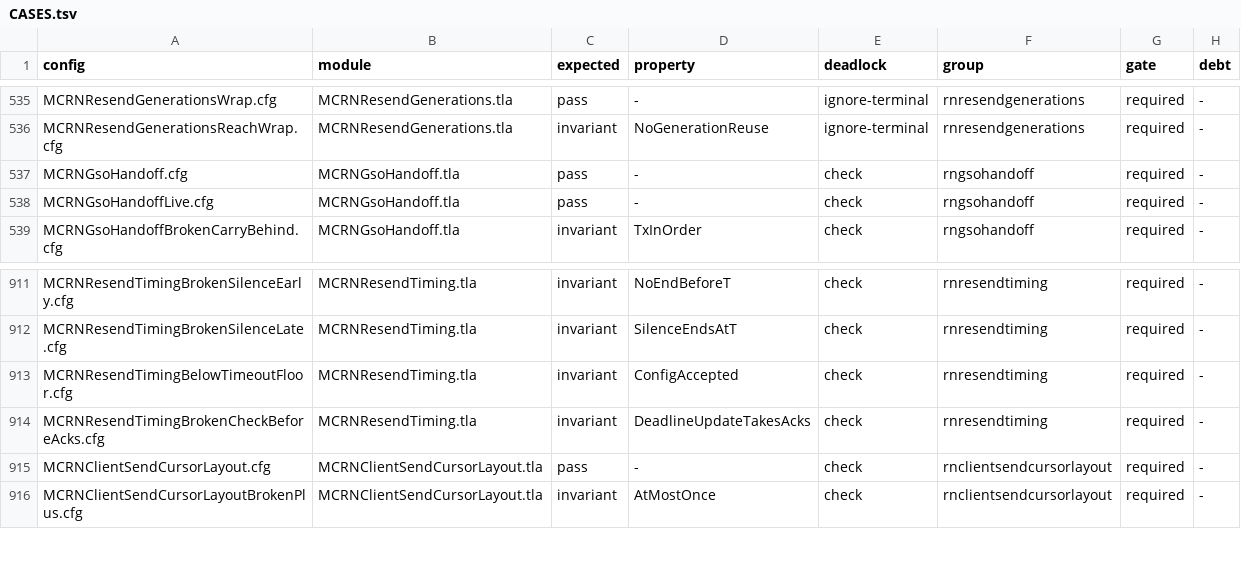
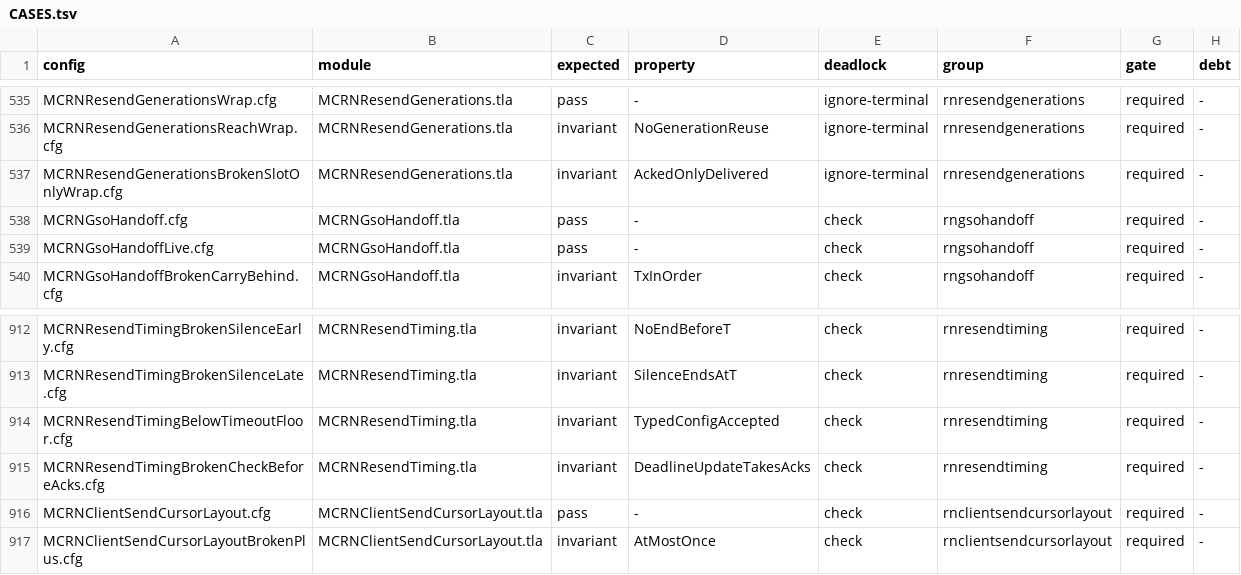
Before and after one commit to mas-bandwidth/rocketnet, a TSV file: proofs/tla/CASES.tsv, drawn as a sheet; only a part is shown, gaps mark what is left out.

```diff
--- a/proofs/tla/CASES.tsv
+++ b/proofs/tla/CASES.tsv
@@ -536,2 +536,3 @@ MCRNResendGenerationsWrap.cfg	MCRNResendGenerations.tla	pass	-	ignore-terminal	r
 MCRNResendGenerationsReachWrap.cfg	MCRNResendGenerations.tla	invariant	NoGenerationReuse	ignore-terminal	rnresendgenerations	required	-
+MCRNResendGenerationsBrokenSlotOnlyWrap.cfg	MCRNResendGenerations.tla	invariant	AckedOnlyDelivered	ignore-terminal	rnresendgenerations	required	-
 MCRNGsoHandoff.cfg	MCRNGsoHandoff.tla	pass	-	check	rngsohandoff	required	-
@@ -912,3 +913,3 @@ MCRNResendTimingBrokenSilenceEarly.cfg	MCRNResendTiming.tla	invariant	NoEndBefor
 MCRNResendTimingBrokenSilenceLate.cfg	MCRNResendTiming.tla	invariant	SilenceEndsAtT	check	rnresendtiming	required	-
-MCRNResendTimingBelowTimeoutFloor.cfg	MCRNResendTiming.tla	invariant	ConfigAccepted	check	rnresendtiming	required	-
+MCRNResendTimingBelowTimeoutFloor.cfg	MCRNResendTiming.tla	invariant	TypedConfigAccepted	check	rnresendtiming	required	-
 MCRNResendTimingBrokenCheckBeforeAcks.cfg	MCRNResendTiming.tla	invariant	DeadlineUpdateTakesAcks	check	rnresendtiming	required	-
```
Also changed, not shown: proofs/tla/COVERAGE.tsv, 13 other files.
